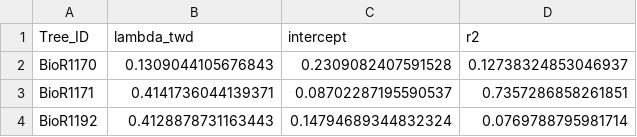
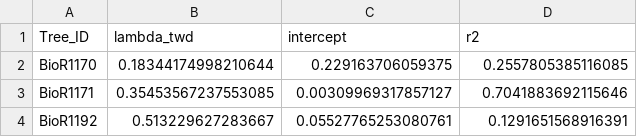
Before and after one commit to tbaugh323/TRF_cacao_hydraulics, a CSV file: data/dendro_data/lambda_twd_min.csv, drawn as a sheet.

Commit message:
expanding dendro analysis, cleaning plots

```diff
--- a/data/dendro_data/lambda_twd_min.csv
+++ b/data/dendro_data/lambda_twd_min.csv
@@ -1,4 +1,4 @@
 Tree_ID,lambda_twd,intercept,r2
-BioR1170,0.1309044105676843,0.2309082407591528,0.12738324853046937
-BioR1171,0.4141736044139371,0.08702287195590537,0.7357286858261851
-BioR1192,0.4128878731163443,0.14794689344832324,0.0769788795981714
+BioR1170,0.18344174998210644,0.229163706059375,0.2557805385116085
+BioR1171,0.35453567237553085,0.00309969317857127,0.7041883692115646
+BioR1192,0.513229627283667,0.05527765253080761,0.1291651568916391
```
Also changed, not shown: 3 other files.
